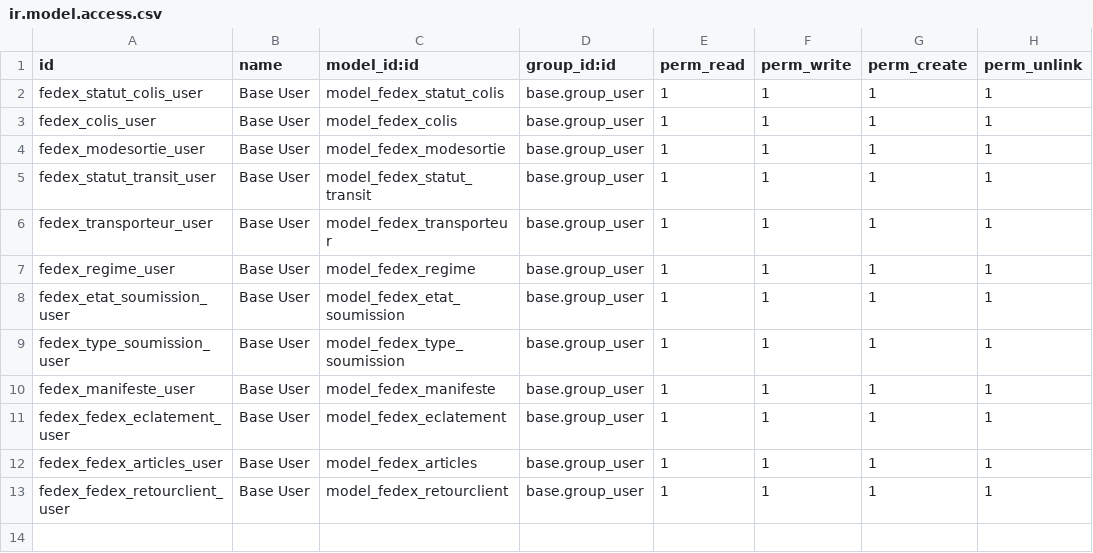
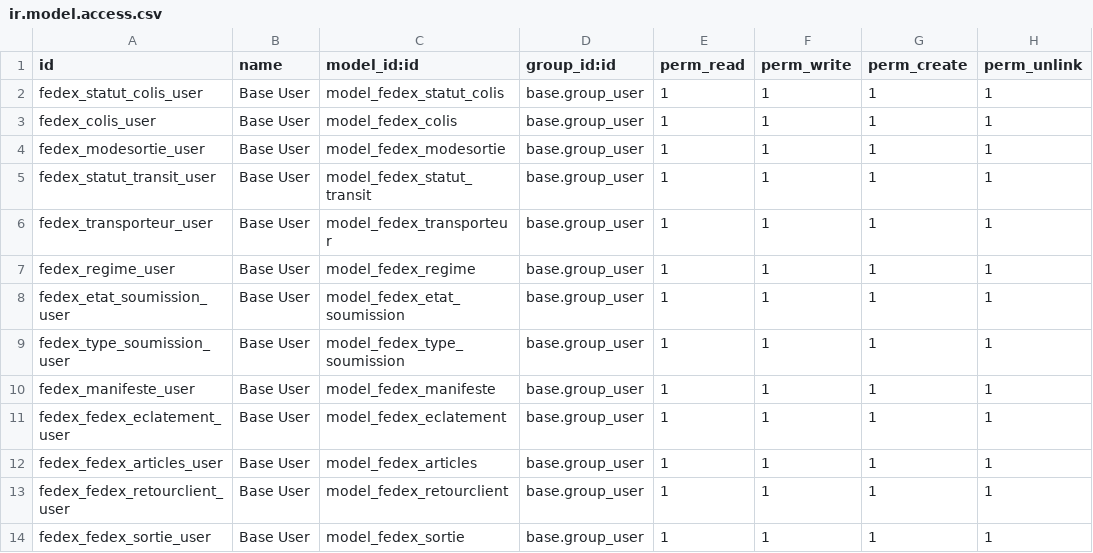
Before and after one commit to prince-rebel/fedex_transit, a CSV file: security/ir.model.access.csv, drawn as a sheet.

```diff
--- a/security/ir.model.access.csv
+++ b/security/ir.model.access.csv
@@ -13 +13,2 @@ fedex_fedex_articles_user,Base User,model_fedex_articles,base.group_user,1,1,1,1
 fedex_fedex_retourclient_user,Base User,model_fedex_retourclient,base.group_user,1,1,1,1
+fedex_fedex_sortie_user,Base User,model_fedex_sortie,base.group_user,1,1,1,1
```
Also changed, not shown: 14 other files.
